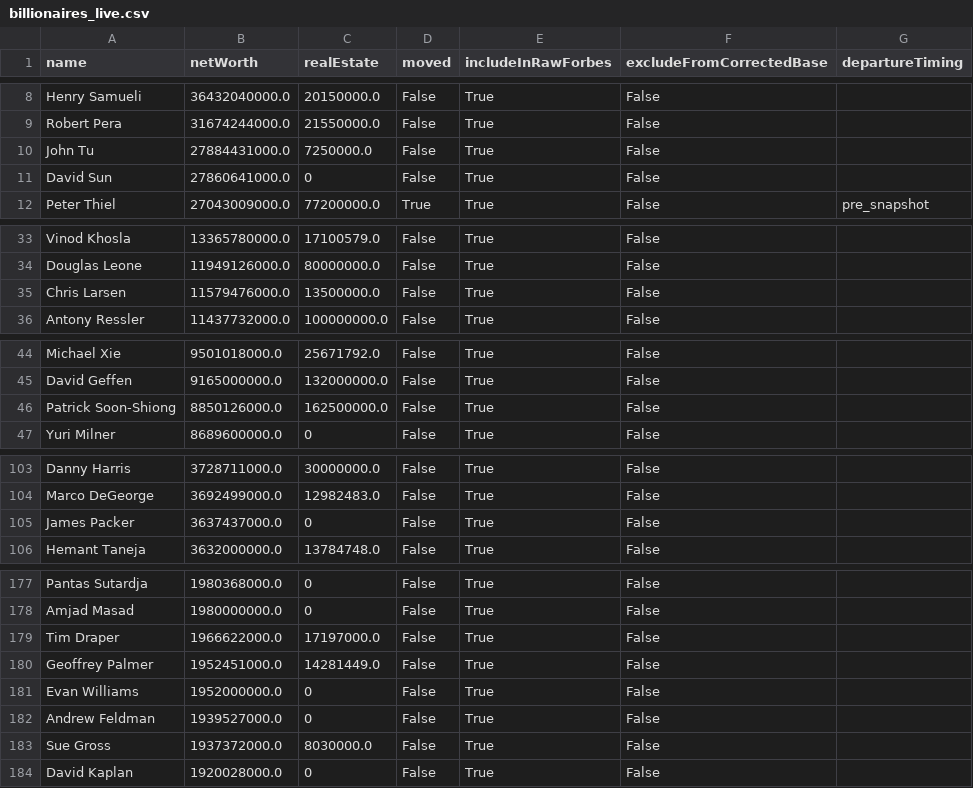
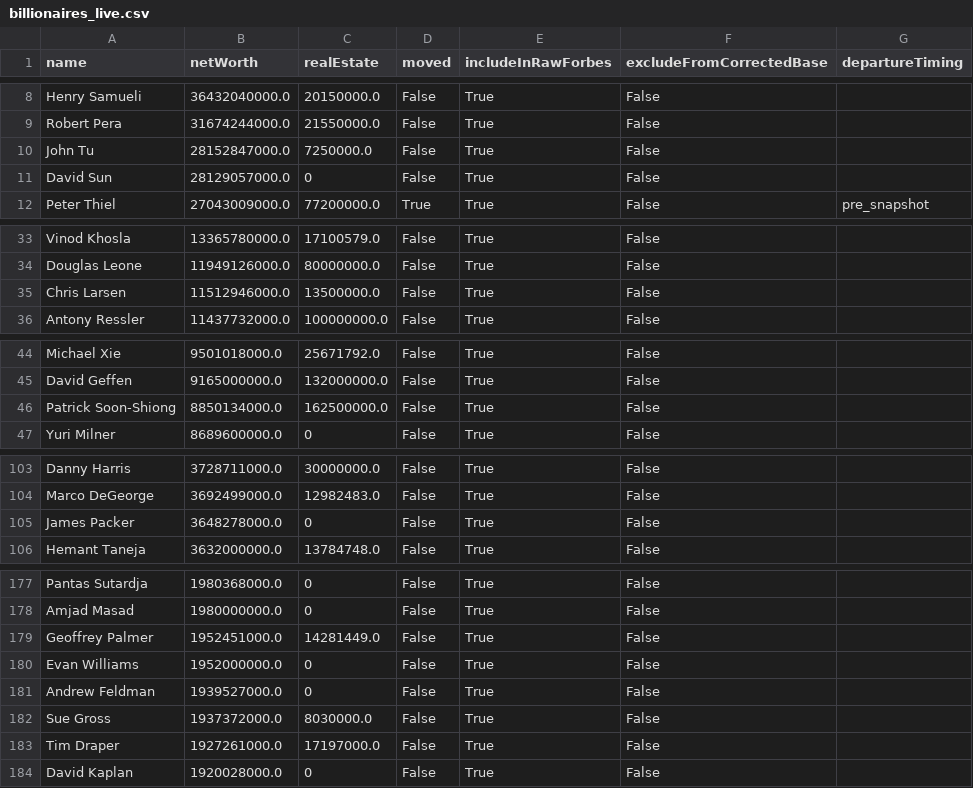
Before and after one commit to PolicyEngine/california-wealth-tax, a CSV file: data/billionaires_live.csv, drawn as a sheet; only a part is shown, gaps mark what is left out; the diff covers the shown part only.

```diff
--- a/data/billionaires_live.csv
+++ b/data/billionaires_live.csv
@@ -9,4 +9,4 @@ Henry Samueli,36432040000.0,20150000.0,False,True,False,
 Robert Pera,31674244000.0,21550000.0,False,True,False,
-John Tu,27884431000.0,7250000.0,False,True,False,
-David Sun,27860641000.0,0,False,True,False,
+John Tu,28152847000.0,7250000.0,False,True,False,
+David Sun,28129057000.0,0,False,True,False,
 Peter Thiel,27043009000.0,77200000.0,True,True,False,pre_snapshot
@@ -34,3 +34,3 @@ Vinod Khosla,13365780000.0,17100579.0,False,True,False,
 Douglas Leone,11949126000.0,80000000.0,False,True,False,
-Chris Larsen,11579476000.0,13500000.0,False,True,False,
+Chris Larsen,11512946000.0,13500000.0,False,True,False,
 Antony Ressler,11437732000.0,100000000.0,False,True,False,
@@ -45,3 +45,3 @@ Michael Xie,9501018000.0,25671792.0,False,True,False,
 David Geffen,9165000000.0,132000000.0,False,True,False,
-Patrick Soon-Shiong,8850126000.0,162500000.0,False,True,False,
+Patrick Soon-Shiong,8850134000.0,162500000.0,False,True,False,
 Yuri Milner,8689600000.0,0,False,True,False,
@@ -104,3 +104,3 @@ Danny Harris,3728711000.0,30000000.0,False,True,False,
 Marco DeGeorge,3692499000.0,12982483.0,False,True,False,
-James Packer,3637437000.0,0,False,True,False,
+James Packer,3648278000.0,0,False,True,False,
 Hemant Taneja,3632000000.0,13784748.0,False,True,False,
@@ -178,3 +178,2 @@ Pantas Sutardja,1980368000.0,0,False,True,False,
 Amjad Masad,1980000000.0,0,False,True,False,
-Tim Draper,1966622000.0,17197000.0,False,True,False,
 Geoffrey Palmer,1952451000.0,14281449.0,False,True,False,
@@ -183,2 +182,3 @@ Andrew Feldman,1939527000.0,0,False,True,False,
 Sue Gross,1937372000.0,8030000.0,False,True,False,
+Tim Draper,1927261000.0,17197000.0,False,True,False,
 David Kaplan,1920028000.0,0,False,True,False,
```
Also changed, not shown: 3 added rows, 3 removed rows and 8 edited cells elsewhere in this file, 3 other files.
